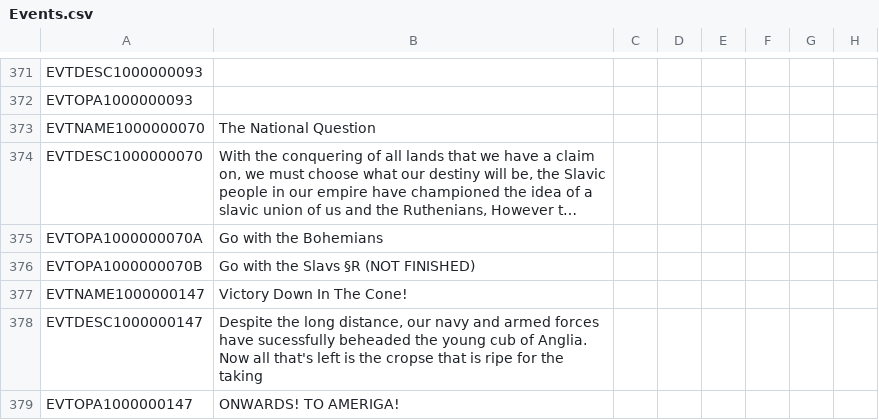
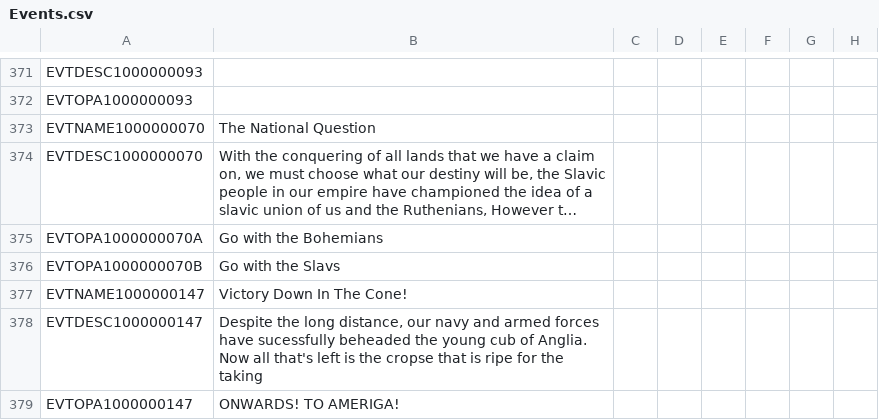
Before and after one commit to ClassicJj123/Jj-s-DoDFF-Schizo-Submod, a CSV file: Jj DODFF Schizo addon/localisation/Events.csv, drawn as a sheet; only a part is shown, gaps mark what is left out; long unchanged cells end in …; the diff names each change by its address in the sheet, - before the commit and + after, or states it on an @@ line.

Commit message:
V1.53

```diff
--- a/Jj DODFF Schizo addon/localisation/Events.csv
+++ b/Jj DODFF Schizo addon/localisation/Events.csv
-B376: Go with the Slavs §R (NOT FINISHED)
+B376: Go with the Slavs
```
